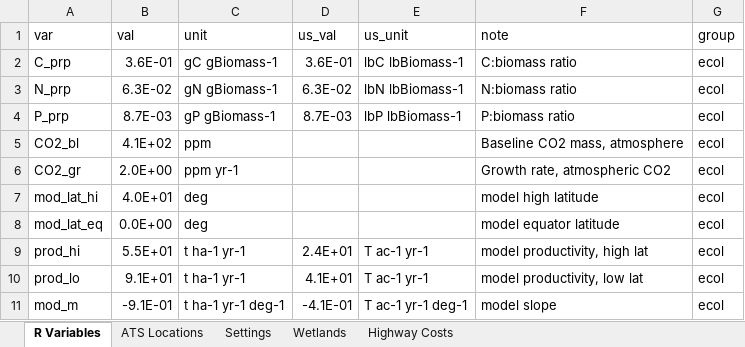
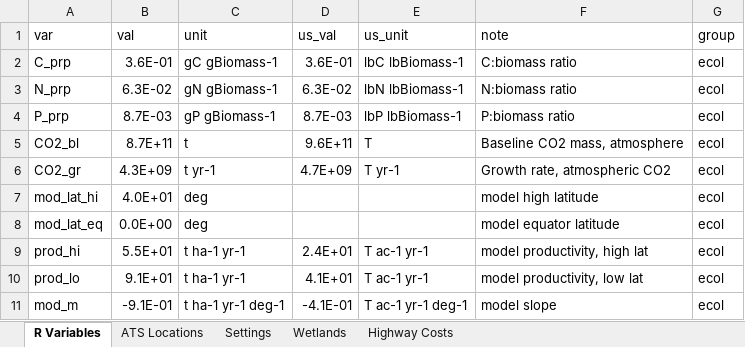
Before and after one commit to calahan/EACCRPBT, an Excel workbook: Data/Spreadsheets/EACCRPBT.xlsx, sheet R Variables, drawn as a sheet; only a part is shown; values as stored, in another font and other column widths than the file's, no borders; the diff names each change by its address in the sheet, - before the commit and + after, or states it on an @@ line.

```diff
--- a/Data/Spreadsheets/EACCRPBT.xlsx (sheet R Variables)
+++ b/Data/Spreadsheets/EACCRPBT.xlsx (sheet R Variables)
-B5 (val): 4.1E+02
+B5 (val): 8.7E+11
-C5 (unit): ppm
+C5 (unit): t
-D5 (us_val): (empty)
+D5 (us_val): 9.6E+11
-E5 (us_unit): (empty)
+E5 (us_unit): T
-B6 (val): 2.0E+00
+B6 (val): 4.3E+09
-C6 (unit): ppm yr-1
+C6 (unit): t yr-1
-D6 (us_val): (empty)
+D6 (us_val): 4.7E+09
-E6 (us_unit): (empty)
+E6 (us_unit): T yr-1
```
Also changed, not shown: 2 other files.
